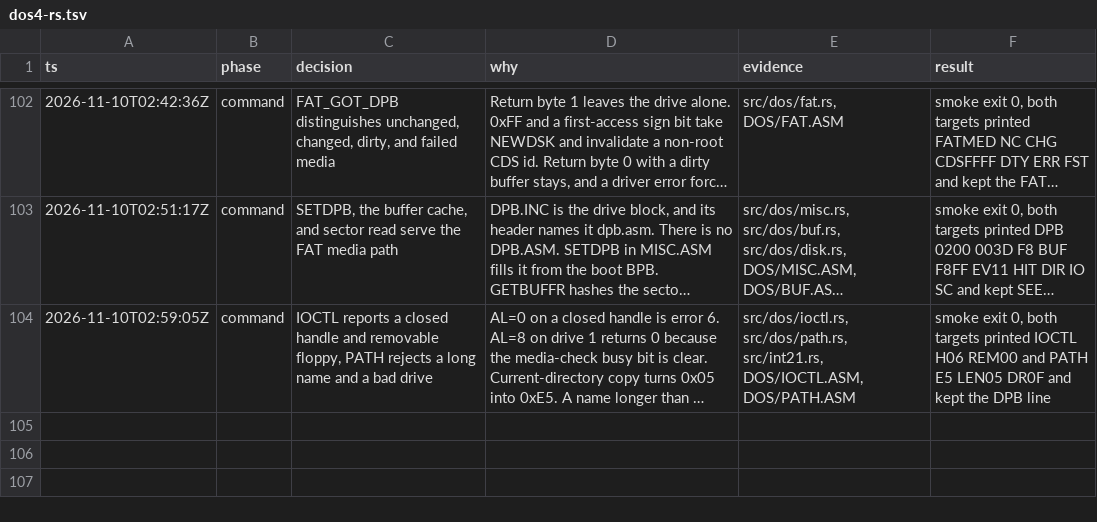
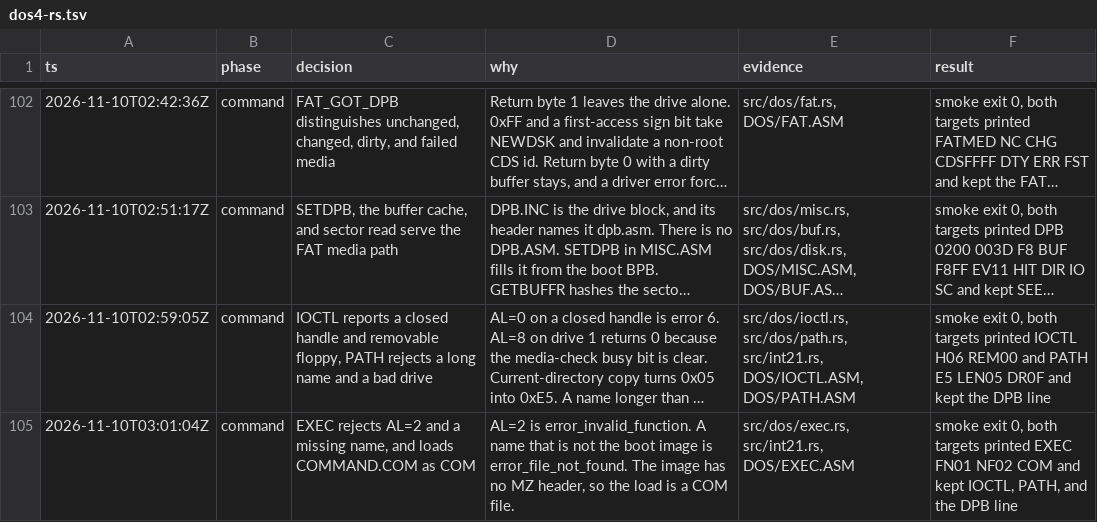
Before and after one commit to JamesLinYJ/DOS-RS, a TSV file: .audit/dos4-rs.tsv, drawn as a sheet; only a part is shown, gaps mark what is left out; long unchanged cells end in …; the diff names each change by its address in the sheet, - before the commit and + after, or states it on an @@ line.

Commit message:
feat(dos): classify the exec load of COMMAND.COM
AL=2 is an invalid exec function. A missing name is file not found.
The boot image has no MZ header, so the load is a COM file.

```diff
--- a/.audit/dos4-rs.tsv
+++ b/.audit/dos4-rs.tsv
+row 105: 2026-11-10T03:01:04Z | command | EXEC rejects AL=2 and a missing name, and loads COMMAND.COM as COM | AL=2 is error_invalid_function. A name that is not the boot image is error_file_not_found. The image has no MZ header, so the load is a COM file. | src/dos/exec.rs, src/int21.rs, DOS/EXEC.ASM | smoke exit 0, both targets printed EXEC FN01 NF02 COM and kept IOCTL, PATH, and the DPB line
```
Also changed, not shown: 7 other files.
